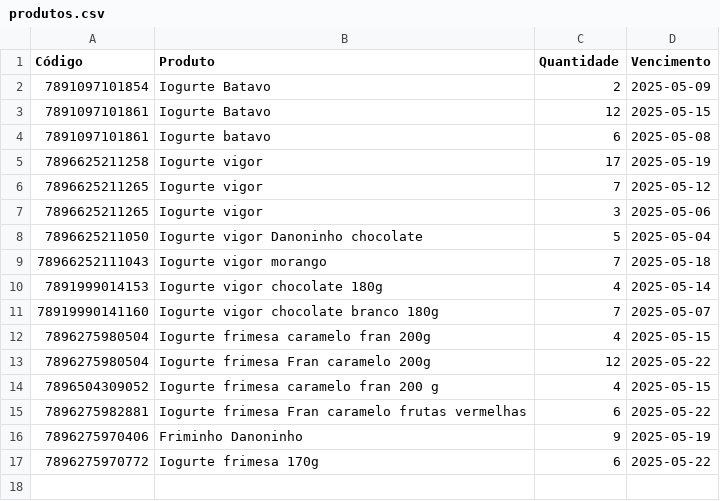
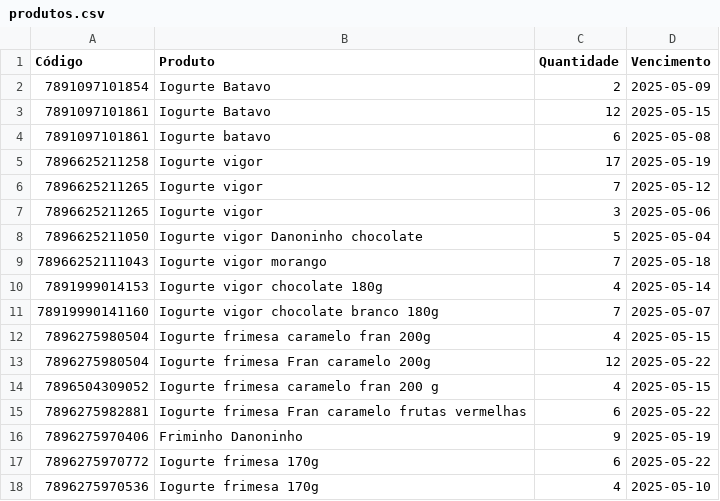
Before and after one commit to andrei-lima/produtos-dados, a CSV file: produtos.csv, drawn as a sheet; the diff names each change by its address in the sheet, - before the commit and + after, or states it on an @@ line.

Commit message:
Atualizando produtos

```diff
--- a/produtos.csv
+++ b/produtos.csv
+row 18: 7896275970536 | Iogurte frimesa 170g | 4 | 2025-05-10
```
